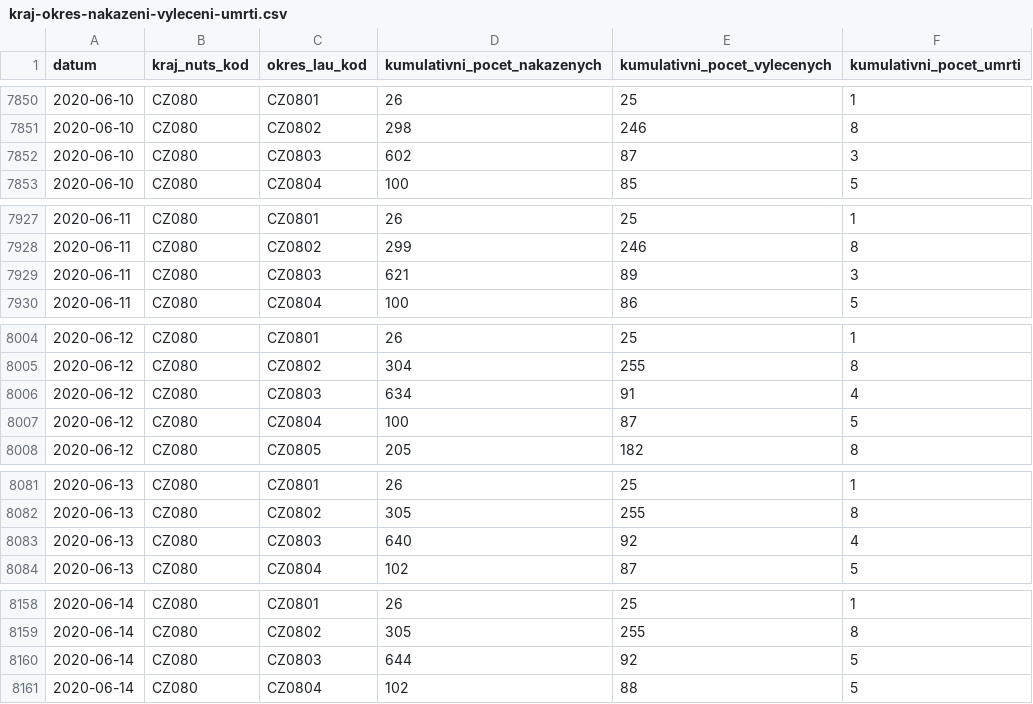
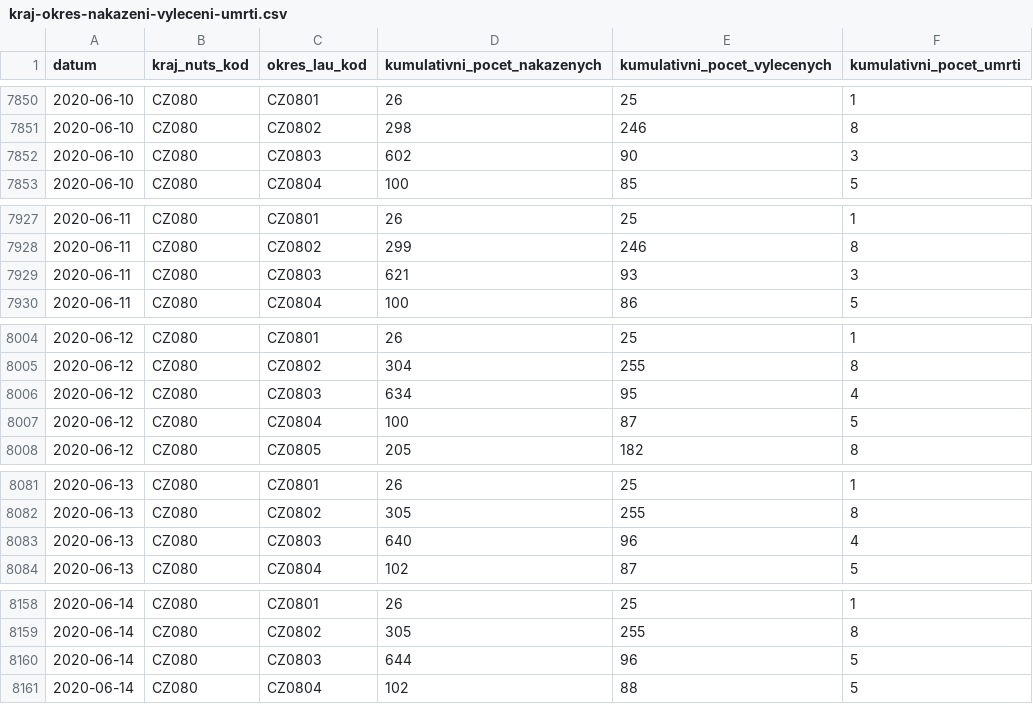
Before and after one commit to martin-majlis/covid-19, a CSV file: data/backup/onemocneni-aktualne.mzcr.cz_covid-19-v2/kraj-okres-nakazeni-vyleceni-umrti.csv, drawn as a sheet; only a part is shown, gaps mark what is left out; the diff covers the shown part only.

```diff
--- a/data/backup/onemocneni-aktualne.mzcr.cz_covid-19-v2/kraj-okres-nakazeni-vyleceni-umrti.csv
+++ b/data/backup/onemocneni-aktualne.mzcr.cz_covid-19-v2/kraj-okres-nakazeni-vyleceni-umrti.csv
@@ -7851,3 +7851,3 @@
 2020-06-10,CZ080,CZ0802,298,246,8
-2020-06-10,CZ080,CZ0803,602,87,3
+2020-06-10,CZ080,CZ0803,602,90,3
 2020-06-10,CZ080,CZ0804,100,85,5
@@ -7928,3 +7928,3 @@
 2020-06-11,CZ080,CZ0802,299,246,8
-2020-06-11,CZ080,CZ0803,621,89,3
+2020-06-11,CZ080,CZ0803,621,93,3
 2020-06-11,CZ080,CZ0804,100,86,5
@@ -8005,3 +8005,3 @@
 2020-06-12,CZ080,CZ0802,304,255,8
-2020-06-12,CZ080,CZ0803,634,91,4
+2020-06-12,CZ080,CZ0803,634,95,4
 2020-06-12,CZ080,CZ0804,100,87,5
@@ -8082,3 +8082,3 @@
 2020-06-13,CZ080,CZ0802,305,255,8
-2020-06-13,CZ080,CZ0803,640,92,4
+2020-06-13,CZ080,CZ0803,640,96,4
 2020-06-13,CZ080,CZ0804,102,87,5
@@ -8159,3 +8159,3 @@
 2020-06-14,CZ080,CZ0802,305,255,8
-2020-06-14,CZ080,CZ0803,644,92,5
+2020-06-14,CZ080,CZ0803,644,96,5
 2020-06-14,CZ080,CZ0804,102,88,5
```
Also changed, not shown: 11 edited cells elsewhere in this file, data/backup/onemocneni-aktualne.mzcr.cz_covid-19-v2/nakazeni-vyleceni-umrti-testy.csv, data/backup/onemocneni-aktualne.mzcr.cz_covid-19-v2/osoby.csv, 12 other files.
